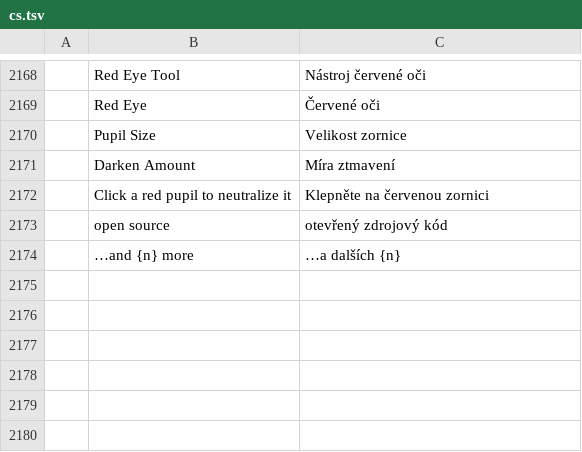
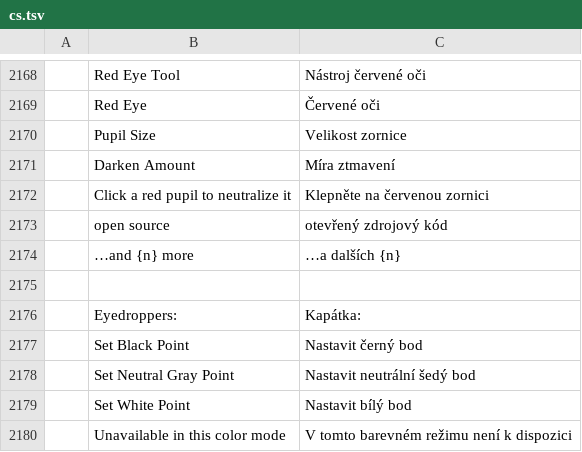
Before and after one commit to treeforjs/photocraft, a TSV file: crates/ui-egui/src/i18n/cs.tsv, drawn as a sheet; only a part is shown, gaps mark what is left out; the diff names each change by its address in the sheet, - before the commit and + after, or states it on an @@ line.

```diff
--- a/crates/ui-egui/src/i18n/cs.tsv
+++ b/crates/ui-egui/src/i18n/cs.tsv
+row 2175: (empty)
+row 2176:  | Eyedroppers: | Kapátka:
+row 2177:  | Set Black Point | Nastavit černý bod
+row 2178:  | Set Neutral Gray Point | Nastavit neutrální šedý bod
+row 2179:  | Set White Point | Nastavit bílý bod
+row 2180:  | Unavailable in this color mode | V tomto barevném režimu není k dispozici
```
Also changed, not shown: crates/ui-egui/src/i18n/de.tsv, crates/ui-egui/src/i18n/fr.tsv, 17 other files.
